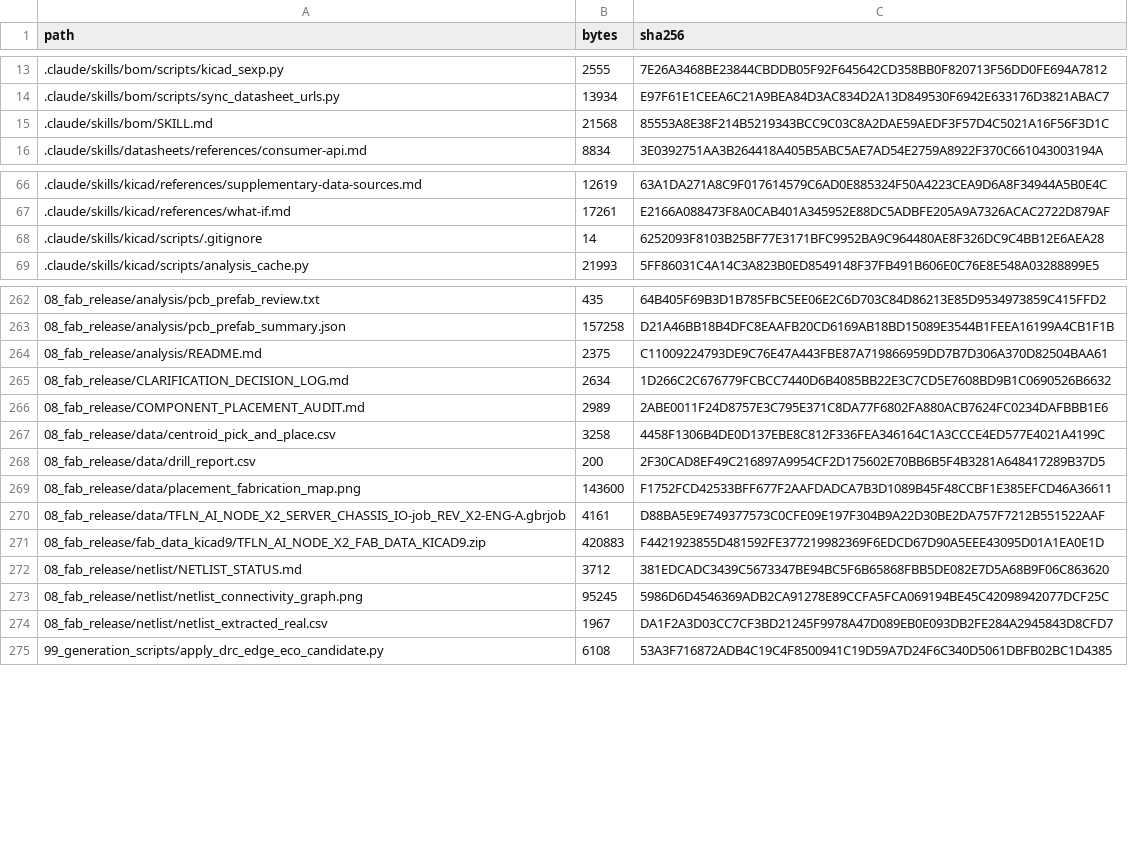
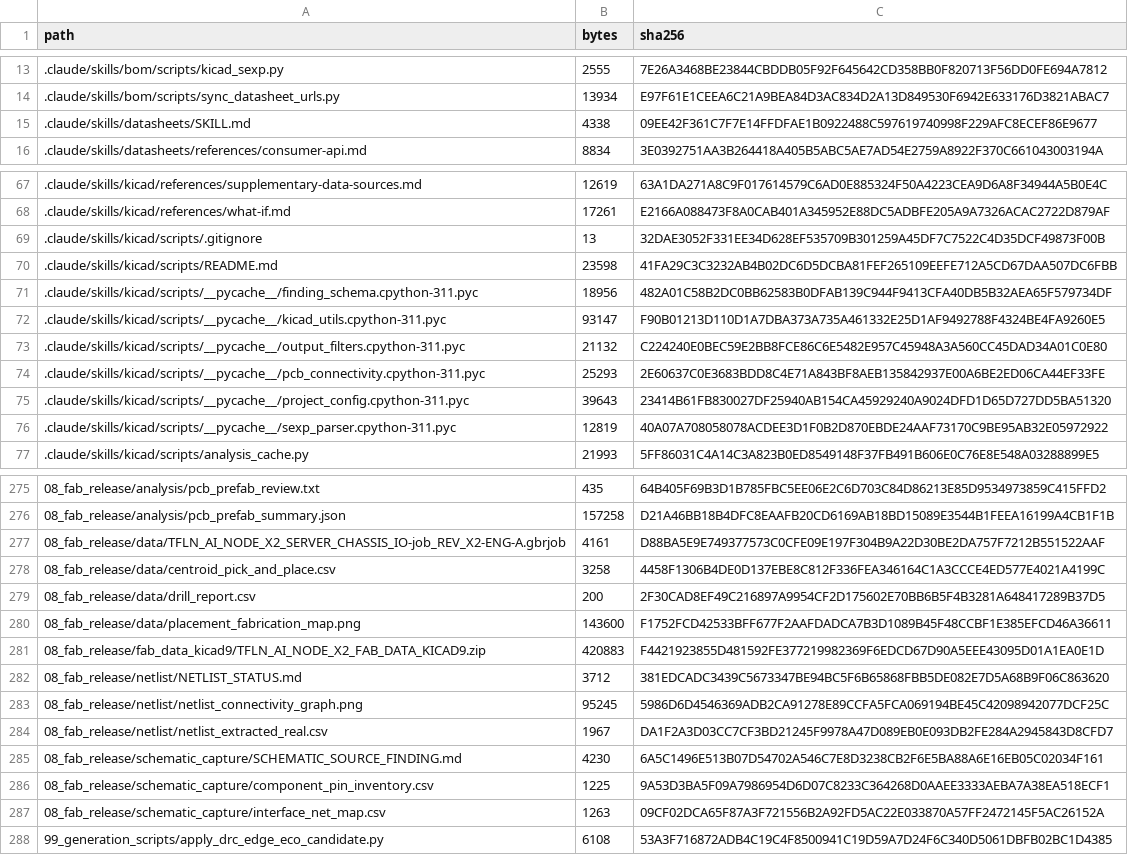
Before and after one commit to Lightiam/tapeout_07, a CSV file: SHA256SUMS.csv, drawn as a sheet; only a part is shown, gaps mark what is left out; the diff covers the shown part only.

```diff
--- a/SHA256SUMS.csv
+++ b/SHA256SUMS.csv
@@ -14,3 +14,3 @@ path,bytes,sha256
 .claude/skills/bom/scripts/sync_datasheet_urls.py,13934,E97F61E1CEEA6C21A9BEA84D3AC834D2A13D849530F6942E633176D3821ABAC7
-.claude/skills/bom/SKILL.md,21568,85553A8E38F214B5219343BCC9C03C8A2DAE59AEDF3F57D4C5021A16F56F3D1C
+.claude/skills/datasheets/SKILL.md,4338,09EE42F361C7F7E14FFDFAE1B0922488C597619740998F229AFC8ECEF86E9677
 .claude/skills/datasheets/references/consumer-api.md,8834,3E0392751AA3B264418A405B5ABC5AE7AD54E2759A8922F370C661043003194A
@@ -67,3 +68,10 @@ path,bytes,sha256
 .claude/skills/kicad/references/what-if.md,17261,E2166A088473F8A0CAB401A345952E88DC5ADBFE205A9A7326ACAC2722D879AF
-.claude/skills/kicad/scripts/.gitignore,14,6252093F8103B25BF77E3171BFC9952BA9C964480AE8F326DC9C4BB12E6AEA28
+.claude/skills/kicad/scripts/.gitignore,13,32DAE3052F331EE34D628EF535709B301259A45DF7C7522C4D35DCF49873F00B
+.claude/skills/kicad/scripts/README.md,23598,41FA29C3C3232AB4B02DC6D5DCBA81FEF265109EEFE712A5CD67DAA507DC6FBB
+.claude/skills/kicad/scripts/__pycache__/finding_schema.cpython-311.pyc,18956,482A01C58B2DC0BB62583B0DFAB139C944F9413CFA40DB5B32AEA65F579734DF
+.claude/skills/kicad/scripts/__pycache__/kicad_utils.cpython-311.pyc,93147,F90B01213D110D1A7DBA373A735A461332E25D1AF9492788F4324BE4FA9260E5
+.claude/skills/kicad/scripts/__pycache__/output_filters.cpython-311.pyc,21132,C224240E0BEC59E2BB8FCE86C6E5482E957C45948A3A560CC45DAD34A01C0E80
+.claude/skills/kicad/scripts/__pycache__/pcb_connectivity.cpython-311.pyc,25293,2E60637C0E3683BDD8C4E71A843BF8AEB135842937E00A6BE2ED06CA44EF33FE
+.claude/skills/kicad/scripts/__pycache__/project_config.cpython-311.pyc,39643,23414B61FB830027DF25940AB154CA45929240A9024DFD1D65D727DD5BA51320
+.claude/skills/kicad/scripts/__pycache__/sexp_parser.cpython-311.pyc,12819,40A07A708058078ACDEE3D1F0B2D870EBDE24AAF73170C9BE95AB32E05972922
 .claude/skills/kicad/scripts/analysis_cache.py,21993,5FF86031C4A14C3A823B0ED8549148F37FB491B606E0C76E8E548A03288899E5
@@ -263,5 +276,3 @@ path,bytes,sha256
 08_fab_release/analysis/pcb_prefab_summary.json,157258,D21A46BB18B4DFC8EAAFB20CD6169AB18BD15089E3544B1FEEA16199A4CB1F1B
-08_fab_release/analysis/README.md,2375,C11009224793DE9C76E47A443FBE87A719866959DD7B7D306A370D82504BAA61
-08_fab_release/CLARIFICATION_DECISION_LOG.md,2634,1D266C2C676779FCBCC7440D6B4085BB22E3C7CD5E7608BD9B1C0690526B6632
-08_fab_release/COMPONENT_PLACEMENT_AUDIT.md,2989,2ABE0011F24D8757E3C795E371C8DA77F6802FA880ACB7624FC0234DAFBBB1E6
+08_fab_release/data/TFLN_AI_NODE_X2_SERVER_CHASSIS_IO-job_REV_X2-ENG-A.gbrjob,4161,D88BA5E9E749377573C0CFE09E197F304B9A22D30BE2DA757F7212B551522AAF
 08_fab_release/data/centroid_pick_and_place.csv,3258,4458F1306B4DE0D137EBE8C812F336FEA346164C1A3CCCE4ED577E4021A4199C
@@ -269,3 +280,2 @@ path,bytes,sha256
 08_fab_release/data/placement_fabrication_map.png,143600,F1752FCD42533BFF677F2AAFDADCA7B3D1089B45F48CCBF1E385EFCD46A36611
-08_fab_release/data/TFLN_AI_NODE_X2_SERVER_CHASSIS_IO-job_REV_X2-ENG-A.gbrjob,4161,D88BA5E9E749377573C0CFE09E197F304B9A22D30BE2DA757F7212B551522AAF
 08_fab_release/fab_data_kicad9/TFLN_AI_NODE_X2_FAB_DATA_KICAD9.zip,420883,F4421923855D481592FE377219982369F6EDCD67D90A5EEE43095D01A1EA0E1D
@@ -274,2 +284,5 @@ path,bytes,sha256
 08_fab_release/netlist/netlist_extracted_real.csv,1967,DA1F2A3D03CC7CF3BD21245F9978A47D089EB0E093DB2FE284A2945843D8CFD7
+08_fab_release/schematic_capture/SCHEMATIC_SOURCE_FINDING.md,4230,6A5C1496E513B07D54702A546C7E8D3238CB2F6E5BA88A6E16EB05C02034F161
+08_fab_release/schematic_capture/component_pin_inventory.csv,1225,9A53D3BA5F09A7986954D6D07C8233C364268D0AAEE3333AEBA7A38EA518ECF1
+08_fab_release/schematic_capture/interface_net_map.csv,1263,09CF02DCA65F87A3F721556B2A92FD5AC22E033870A57FF2472145F5AC26152A
 99_generation_scripts/apply_drc_edge_eco_candidate.py,6108,53A3F716872ADB4C19C4F8500941C19D59A7D24F6C340D5061DBFB02BC1D4385
```
Also changed, not shown: 18 added rows, 13 removed rows, 12 moved rows and 42 edited cells elsewhere in this file, 3 other files.
